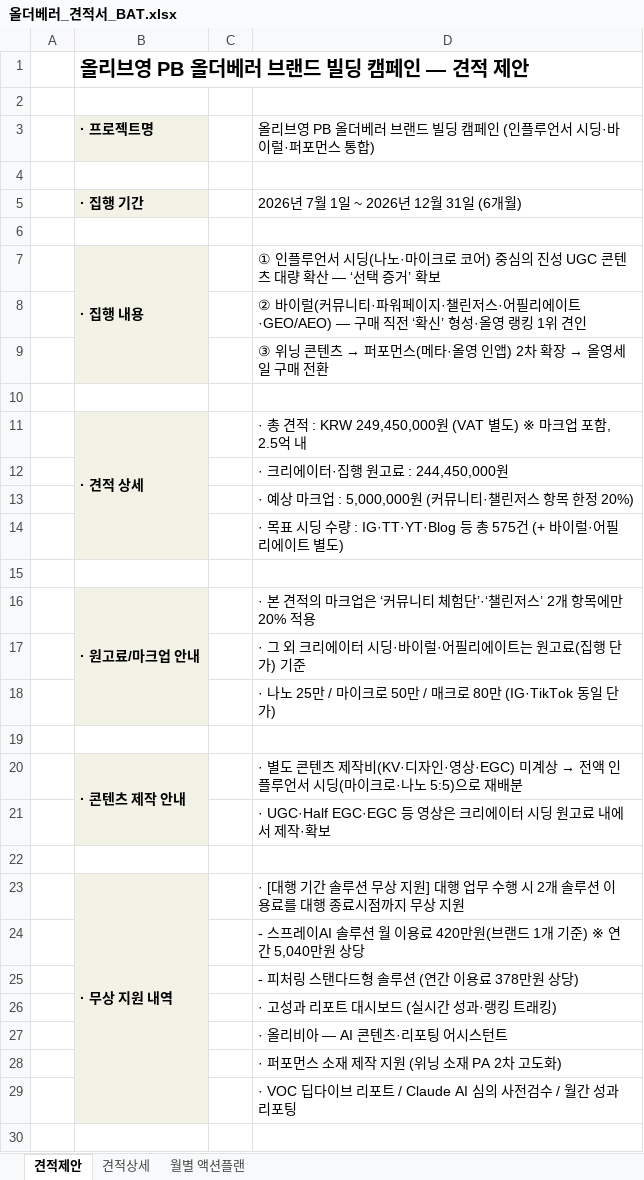
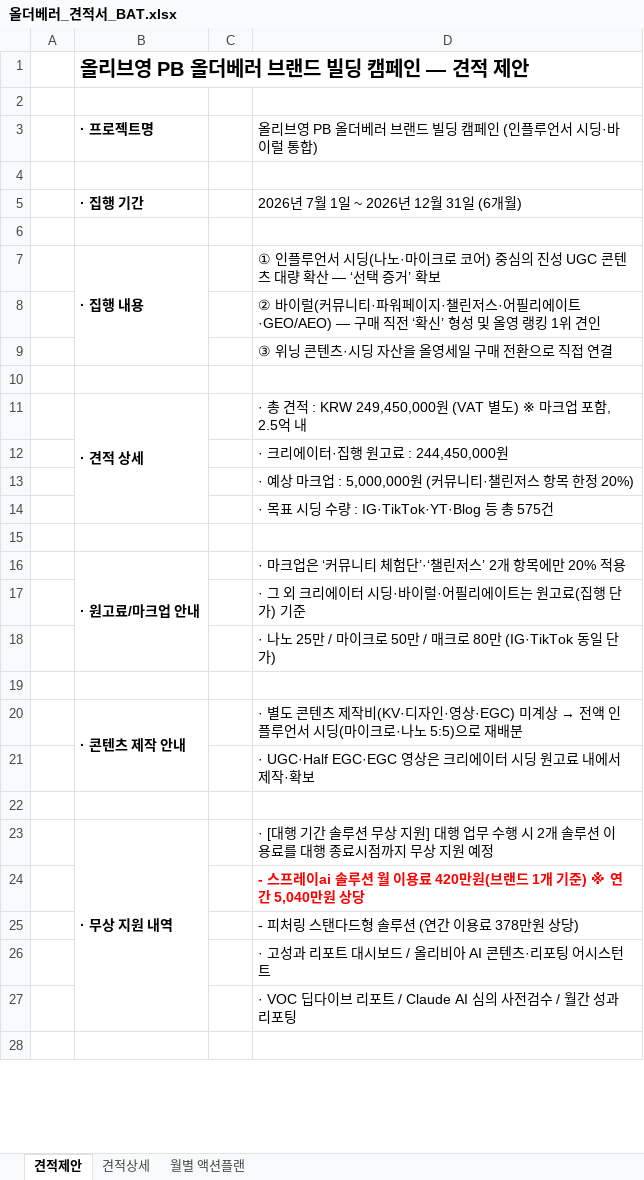
Before and after one commit to bat-han-26/oy_all-the-better_proposal, an Excel workbook: proposal/올더베러_견적서_BAT.xlsx, sheet 견적제안, drawn as a sheet; only a part is shown; values as stored, in another font and other column widths than the file's, no borders; the diff covers the shown part only; the diff names each change by its address in the sheet, - before the commit and + after, or states it on an @@ line.

```diff
--- a/proposal/올더베러_견적서_BAT.xlsx (sheet 견적제안)
+++ b/proposal/올더베러_견적서_BAT.xlsx (sheet 견적제안)
-B3 fill: #F3F2E7
+B3 fill: none
-D3: 올리브영 PB 올더베러 브랜드 빌딩 캠페인 (인플루언서 시딩·바이럴·퍼포먼스 통합)
+D3: 올리브영 PB 올더베러 브랜드 빌딩 캠페인 (인플루언서 시딩·바이럴 통합)
-B5 fill: #F3F2E7
+B5 fill: none
-B7 fill: #F3F2E7
+B7 fill: none
-D8: …신’ 형성·올영 랭…
+D8: …신’ 형성 및 올영 랭…
@@ D9: ③ 위닝 콘텐츠 → 퍼포먼스(메타·올영 인앱) 2차 확장 → 올영세일 구매 전환 → ③ 위닝 콘텐츠·시딩 자산을 올영세일 구매 전환으로 직접 연결 @@
-B11 fill: #F3F2E7
+B11 fill: none
-D14: …수량 : IG·TT·YT·Blog 등 총 575건 (+ 바이럴·어필리에이트 별도)
+D14: …수량 : IG·TikTok·YT·Blog 등 총 575건
-B16 fill: #F3F2E7
+B16 fill: none
-D16: · 본 견적의 마크업은 ‘커뮤니티 체험단’·‘챌린저스’ 2개 항목에만 20% 적용
+D16: · 마크업은 ‘커뮤니티 체험단’·‘챌린저스’ 2개 항목에만 20% 적용
-B20 fill: #F3F2E7
+B20 fill: none
-D21: · UGC·Half EGC·EGC 등 영상은…
+D21: · UGC·Half EGC·EGC 영상은…
-B23 fill: #F3F2E7
+B23 fill: none
-D23: …상 지원
+D23: …상 지원 예정
-D24: …스프레이AI 솔루션…
+D24: …스프레이ai 솔루션…
@@ D24 bold: off → on, text colour: black → #FF0000 @@
-D26: · 고성과 리포트 대시보드 (실시간 성과·랭킹 트래킹)
+D26: · 고성과 리포트 대시보드 / 올리비아 AI 콘텐츠·리포팅 어시스턴트
-row 27:  |  |  | · 올리비아 — AI 콘텐츠·리포팅 어시스턴트
-row 28:  |  |  | · 퍼포먼스 소재 제작 지원 (위닝 소재 PA 2차 고도화)
```
Also changed, not shown: cell formats elsewhere in this sheet, sheet 견적상세, sheet 월별 액션플랜, 1 other file.
